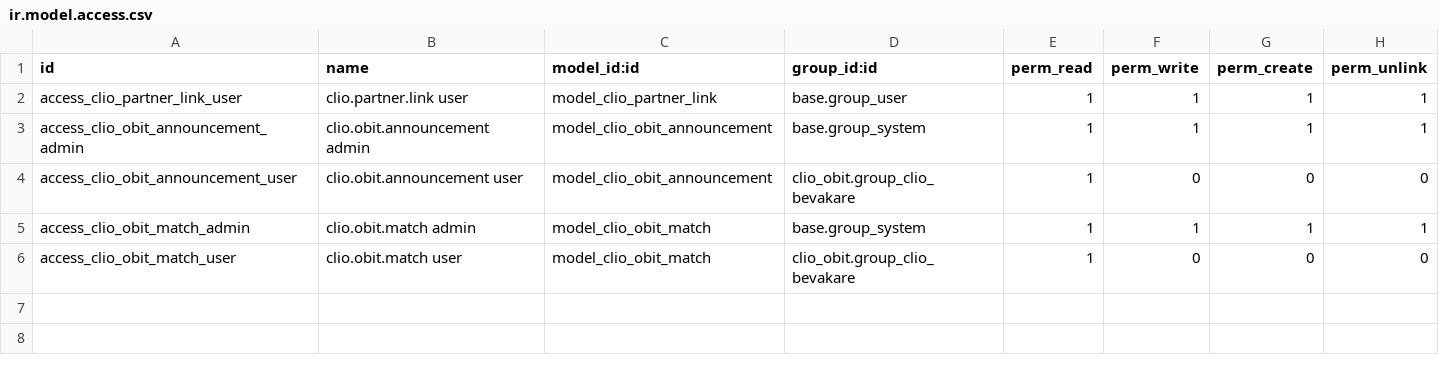
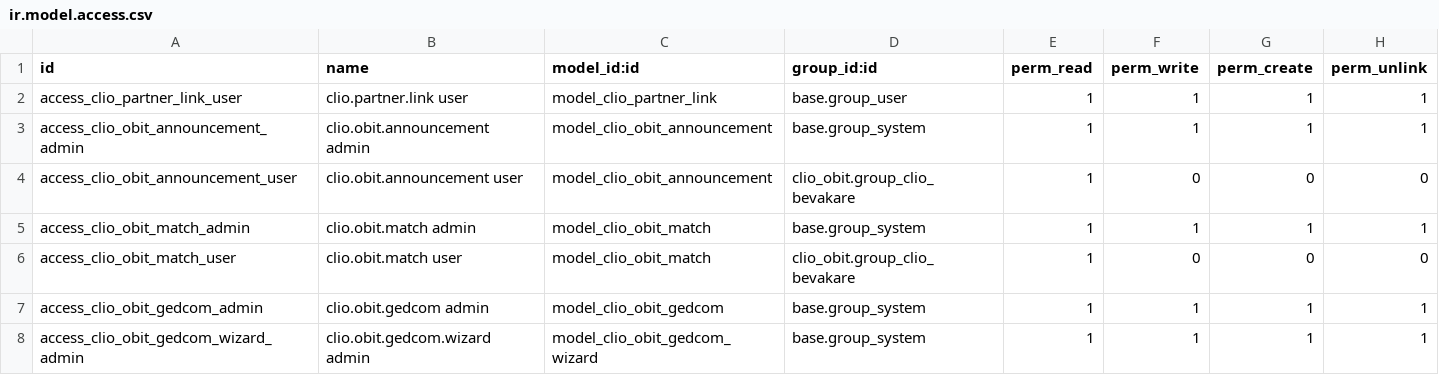
Before and after one commit to FredrikArvas/clio-tools, a CSV file: odoo-addons/clio_obit/security/ir.model.access.csv, drawn as a sheet.

```diff
--- a/odoo-addons/clio_obit/security/ir.model.access.csv
+++ b/odoo-addons/clio_obit/security/ir.model.access.csv
@@ -6 +6,3 @@ access_clio_obit_match_admin,clio.obit.match admin,model_clio_obit_match,base.gr
 access_clio_obit_match_user,clio.obit.match user,model_clio_obit_match,clio_obit.group_clio_bevakare,1,0,0,0
+access_clio_obit_gedcom_admin,clio.obit.gedcom admin,model_clio_obit_gedcom,base.group_system,1,1,1,1
+access_clio_obit_gedcom_wizard_admin,clio.obit.gedcom.wizard admin,model_clio_obit_gedcom_wizard,base.group_system,1,1,1,1
```
Also changed, not shown: 5 other files.
